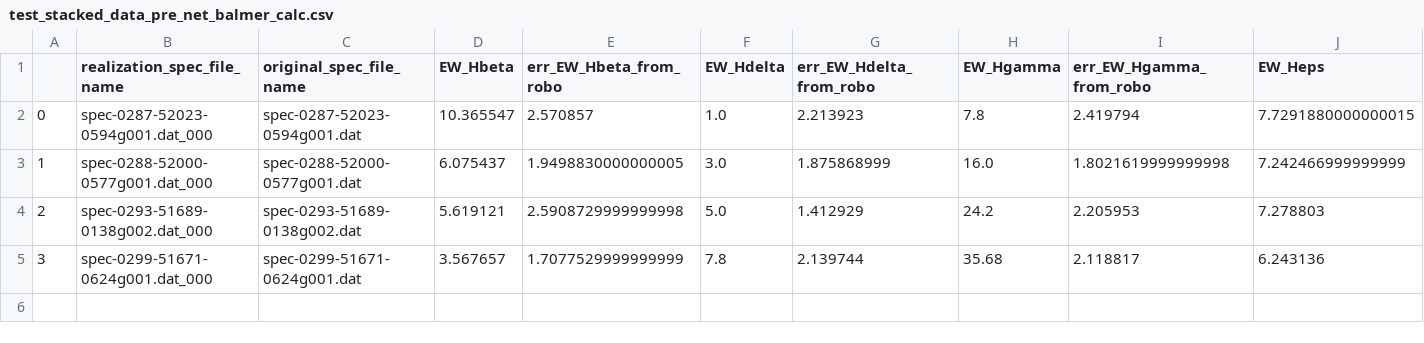
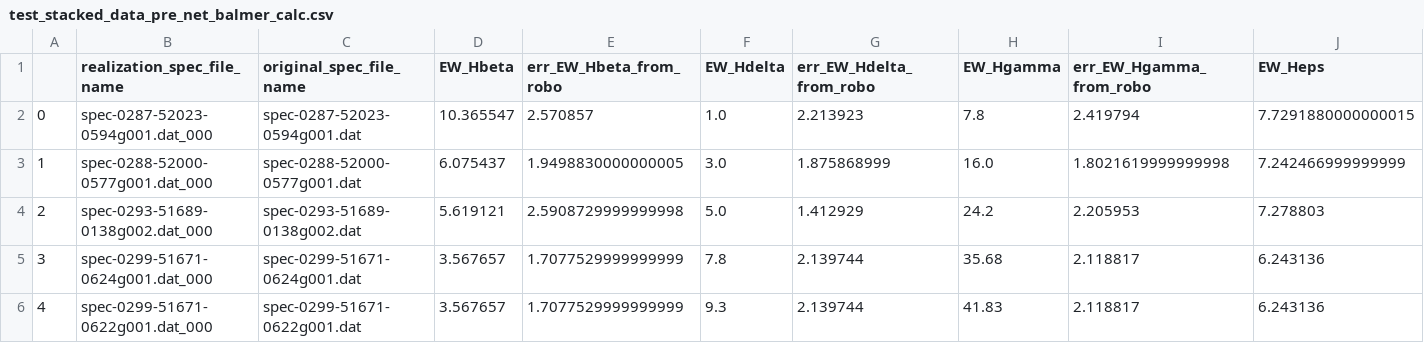
Before and after one commit to mwanakijiji/rrlyrae_metallicity, a CSV file: modules/test_bin/scraper_output/test_stacked_data_pre_net_balmer_calc.csv, drawn as a sheet; only a part is shown; rows hold the shown columns only; the diff names each change by its address in the sheet, - before the commit and + after, or states it on an @@ line.

Commit message:
one more data pt

```diff
--- a/modules/test_bin/scraper_output/test_stacked_data_pre_net_balmer_calc.csv
+++ b/modules/test_bin/scraper_output/test_stacked_data_pre_net_balmer_calc.csv
+row 6: 4 | spec-0299-51671-0622g001.dat_000 | spec-0299-51671-0622g001.dat | 3.567657 | 1.7077529999999999 | 9.3 | 2.139744 | 41.83 | 2.118817 | 6.243136
```
